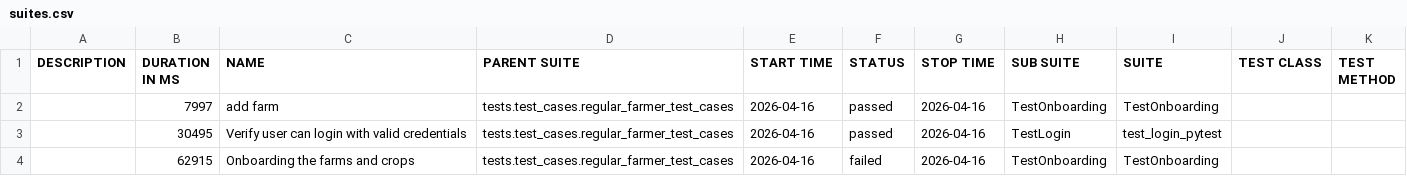
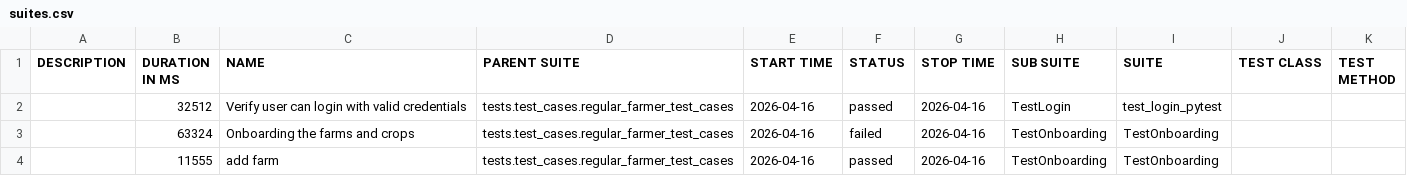
Before and after one commit to Pramodpulicherla-279/test-automation-platform, a CSV file: allure-report/data/suites.csv, drawn as a sheet.

Commit message:
allure-report-3f3ce0eb

```diff
--- a/allure-report/data/suites.csv
+++ b/allure-report/data/suites.csv
@@ -1,4 +1,4 @@
 "DESCRIPTION","DURATION IN MS","NAME","PARENT SUITE","START TIME","STATUS","STOP TIME","SUB SUITE","SUITE","TEST CLASS","TEST METHOD"
-"","7997","add farm","tests.test_cases.regular_farmer_test_cases","2026-04-16","passed","2026-04-16","TestOnboarding","TestOnboarding","",""
-"","30495","Verify user can login with valid credentials","tests.test_cases.regular_farmer_test_cases","2026-04-16","passed","2026-04-16","TestLogin","test_login_pytest","",""
-"","62915","Onboarding the farms and crops","tests.test_cases.regular_farmer_test_cases","2026-04-16","failed","2026-04-16","TestOnboarding","TestOnboarding","",""
+"","32512","Verify user can login with valid credentials","tests.test_cases.regular_farmer_test_cases","2026-04-16","passed","2026-04-16","TestLogin","test_login_pytest","",""
+"","63324","Onboarding the farms and crops","tests.test_cases.regular_farmer_test_cases","2026-04-16","failed","2026-04-16","TestOnboarding","TestOnboarding","",""
+"","11555","add farm","tests.test_cases.regular_farmer_test_cases","2026-04-16","passed","2026-04-16","TestOnboarding","TestOnboarding","",""
```
Also changed, not shown: 33 other files.
